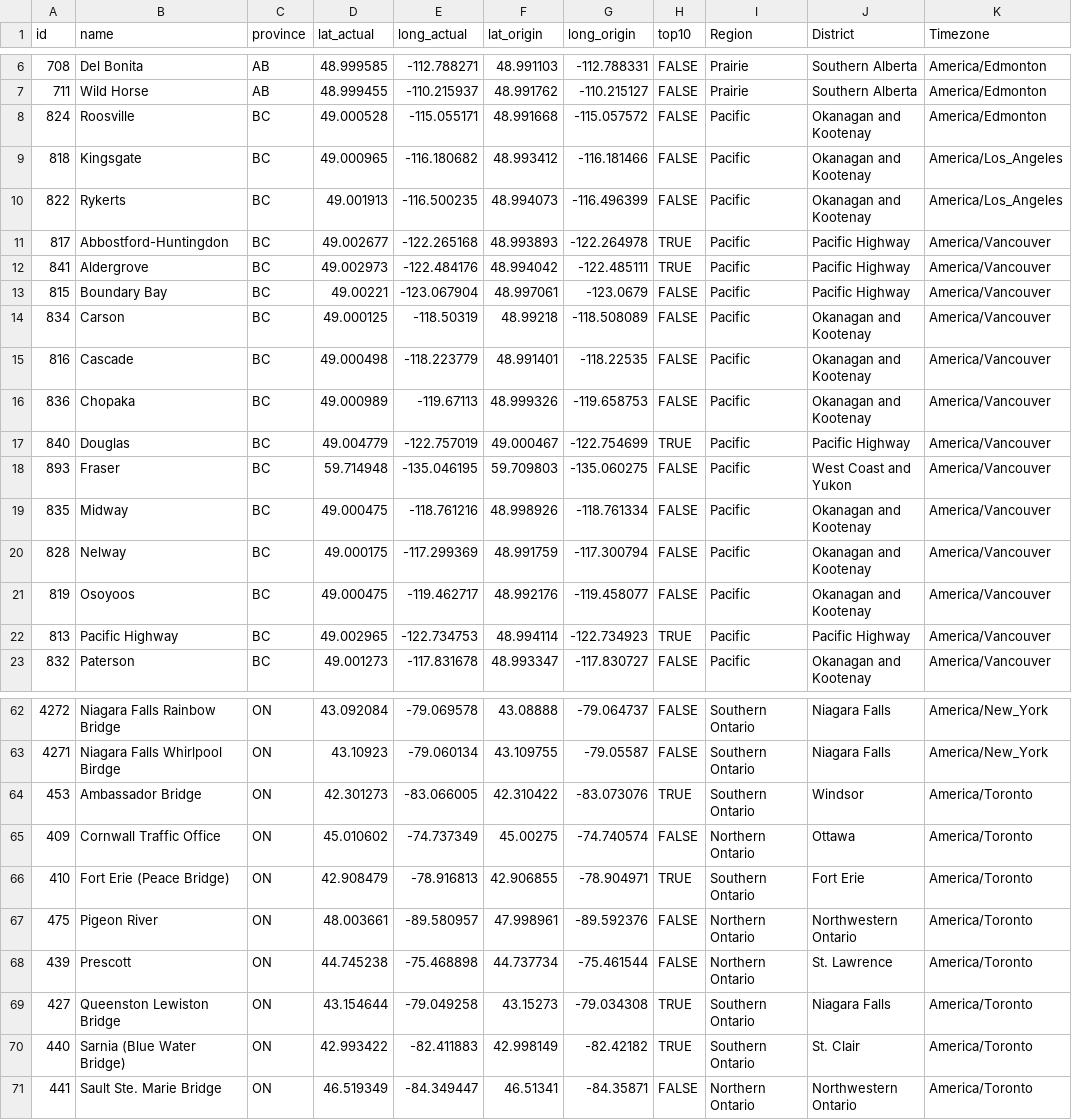
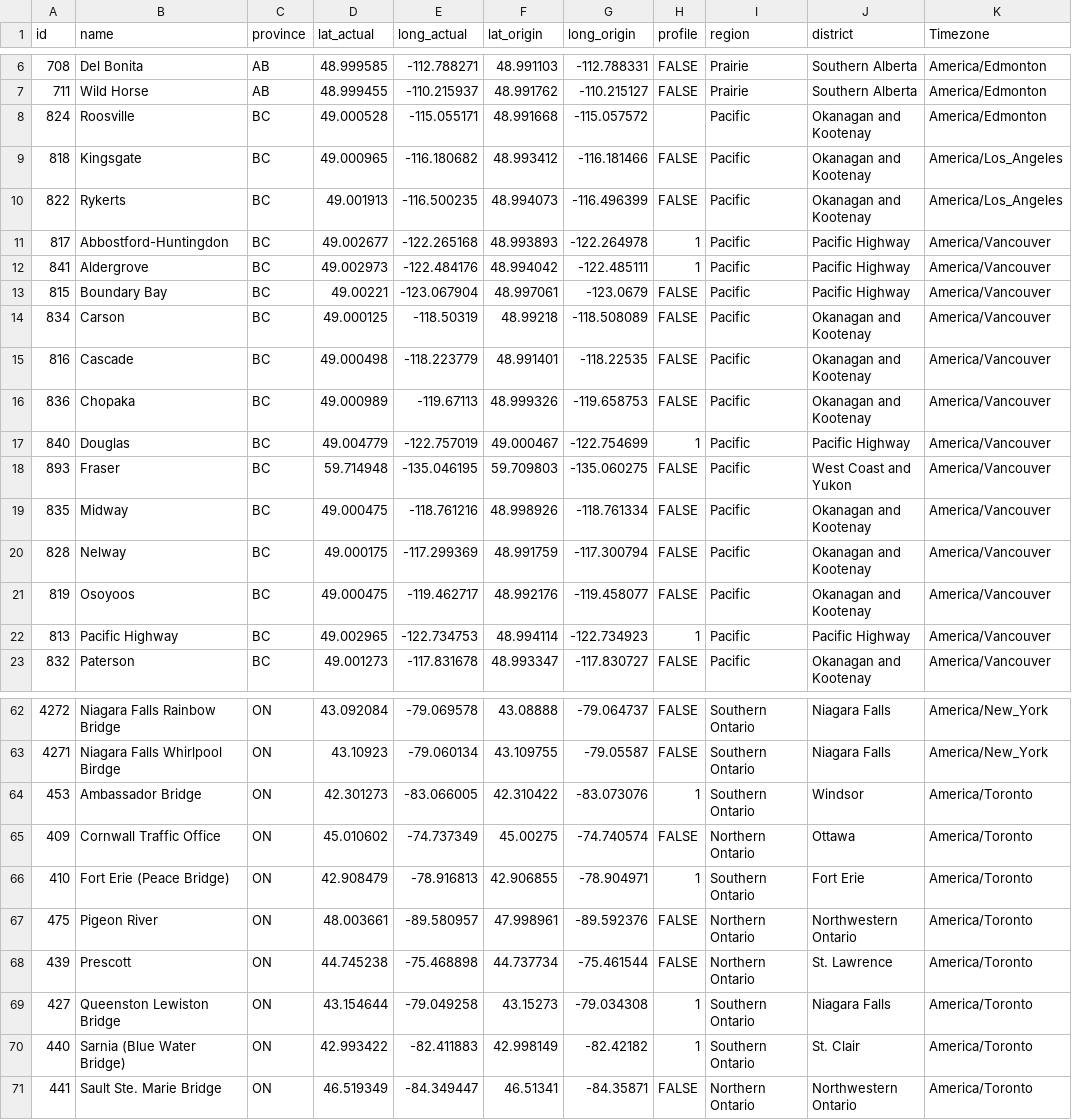
Before and after one commit to dorealex/bordershop, a CSV file: crossings.csv, drawn as a sheet; only a part is shown, gaps mark what is left out; the diff covers the shown part only.

```diff
--- a/crossings.csv
+++ b/crossings.csv
@@ -1 +1 @@
-id,name,province,lat_actual,long_actual,lat_origin,long_origin,top10,Region,District,Timezone
+id,name,province,lat_actual,long_actual,lat_origin,long_origin,profile,region,district,Timezone
@@ -7,7 +7,7 @@
 711,Wild Horse,AB,48.999455,-110.215937,48.991762,-110.215127,FALSE,Prairie,Southern Alberta,America/Edmonton
-824,Roosville,BC,49.000528,-115.055171,48.991668,-115.057572,FALSE,Pacific,Okanagan and Kootenay,America/Edmonton
+824,Roosville,BC,49.000528,-115.055171,48.991668,-115.057572,  ,Pacific,Okanagan and Kootenay,America/Edmonton
 818,Kingsgate,BC,49.000965,-116.180682,48.993412,-116.181466,FALSE,Pacific,Okanagan and Kootenay,America/Los_Angeles
 822,Rykerts,BC,49.001913,-116.500235,48.994073,-116.496399,FALSE,Pacific,Okanagan and Kootenay,America/Los_Angeles
-817,Abbostford-Huntingdon,BC,49.002677,-122.265168,48.993893,-122.264978,TRUE,Pacific,Pacific Highway,America/Vancouver
-841,Aldergrove,BC,49.002973,-122.484176,48.994042,-122.485111,TRUE,Pacific,Pacific Highway,America/Vancouver
+817,Abbostford-Huntingdon,BC,49.002677,-122.265168,48.993893,-122.264978,1,Pacific,Pacific Highway,America/Vancouver
+841,Aldergrove,BC,49.002973,-122.484176,48.994042,-122.485111,1,Pacific,Pacific Highway,America/Vancouver
 815,Boundary Bay,BC,49.00221,-123.067904,48.997061,-123.0679,FALSE,Pacific,Pacific Highway,America/Vancouver
@@ -16,3 +16,3 @@
 836,Chopaka,BC,49.000989,-119.67113,48.999326,-119.658753,FALSE,Pacific,Okanagan and Kootenay,America/Vancouver
-840,Douglas,BC,49.004779,-122.757019,49.000467,-122.754699,TRUE,Pacific,Pacific Highway,America/Vancouver
+840,Douglas,BC,49.004779,-122.757019,49.000467,-122.754699,1,Pacific,Pacific Highway,America/Vancouver
 893,Fraser,BC,59.714948,-135.046195,59.709803,-135.060275,FALSE,Pacific,West Coast and Yukon,America/Vancouver
@@ -21,3 +21,3 @@
 819,Osoyoos,BC,49.000475,-119.462717,48.992176,-119.458077,FALSE,Pacific,Okanagan and Kootenay,America/Vancouver
-813,Pacific Highway,BC,49.002965,-122.734753,48.994114,-122.734923,TRUE,Pacific,Pacific Highway,America/Vancouver
+813,Pacific Highway,BC,49.002965,-122.734753,48.994114,-122.734923,1,Pacific,Pacific Highway,America/Vancouver
 832,Paterson,BC,49.001273,-117.831678,48.993347,-117.830727,FALSE,Pacific,Okanagan and Kootenay,America/Vancouver
@@ -63,9 +63,9 @@
 4271,Niagara Falls Whirlpool Birdge,ON,43.10923,-79.060134,43.109755,-79.05587,FALSE,Southern Ontario,Niagara Falls,America/New_York
-453,Ambassador Bridge,ON,42.301273,-83.066005,42.310422,-83.073076,TRUE,Southern Ontario,Windsor,America/Toronto
+453,Ambassador Bridge,ON,42.301273,-83.066005,42.310422,-83.073076,1,Southern Ontario,Windsor,America/Toronto
 409,Cornwall Traffic Office,ON,45.010602,-74.737349,45.00275,-74.740574,FALSE,Northern Ontario ,Ottawa,America/Toronto
-410,Fort Erie (Peace Bridge),ON,42.908479,-78.916813,42.906855,-78.904971,TRUE,Southern Ontario,Fort Erie,America/Toronto
+410,Fort Erie (Peace Bridge),ON,42.908479,-78.916813,42.906855,-78.904971,1,Southern Ontario,Fort Erie,America/Toronto
 475,Pigeon River,ON,48.003661,-89.580957,47.998961,-89.592376,FALSE,Northern Ontario ,Northwestern Ontario ,America/Toronto
 439,Prescott,ON,44.745238,-75.468898,44.737734,-75.461544,FALSE,Northern Ontario ,St. Lawrence,America/Toronto
-427,Queenston Lewiston Bridge,ON,43.154644,-79.049258,43.15273,-79.034308,TRUE,Southern Ontario,Niagara Falls,America/Toronto
-440,Sarnia (Blue Water Bridge),ON,42.993422,-82.411883,42.998149,-82.42182,TRUE,Southern Ontario,St. Clair,America/Toronto
+427,Queenston Lewiston Bridge,ON,43.154644,-79.049258,43.15273,-79.034308,1,Southern Ontario,Niagara Falls,America/Toronto
+440,Sarnia (Blue Water Bridge),ON,42.993422,-82.411883,42.998149,-82.42182,1,Southern Ontario,St. Clair,America/Toronto
 441,Sault Ste. Marie Bridge,ON,46.519349,-84.349447,46.51341,-84.35871,FALSE,Northern Ontario ,Northwestern Ontario ,America/Toronto
```
Also changed, not shown: 2 edited cells elsewhere in this file, 5 other files.
